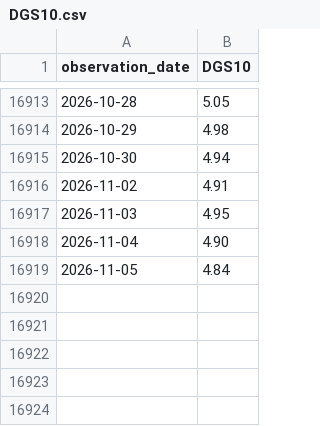
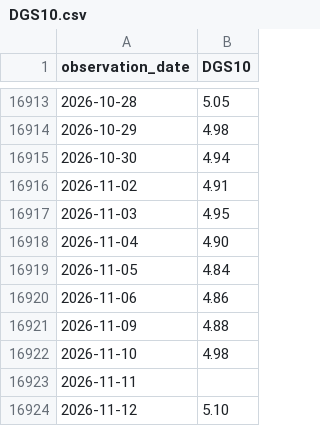
Before and after one commit to theodorewright11/macro_eco_dashboard, a CSV file: public/data/fred/DGS10.csv, drawn as a sheet; only a part is shown, gaps mark what is left out; the diff names each change by its address in the sheet, - before the commit and + after, or states it on an @@ line.

```diff
--- a/public/data/fred/DGS10.csv
+++ b/public/data/fred/DGS10.csv
+row 16920: 2026-11-06 | 4.86
+row 16921: 2026-11-09 | 4.88
+row 16922: 2026-11-10 | 4.98
+row 16923: 2026-11-11
+row 16924: 2026-11-12 | 5.10
```
Also changed, not shown: public/data/fred/BAA10Y.csv, public/data/fred/DGS2.csv, 7 other files.
